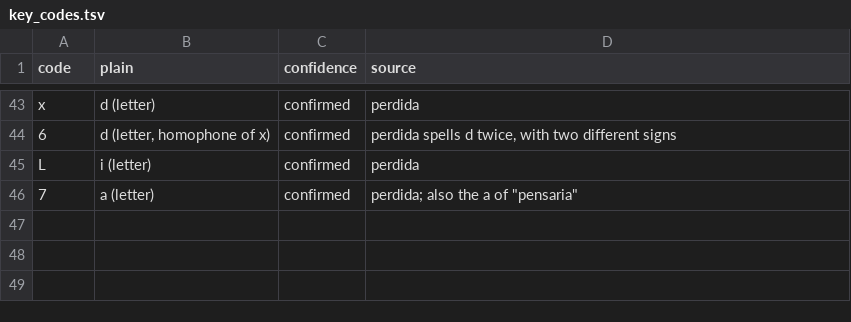
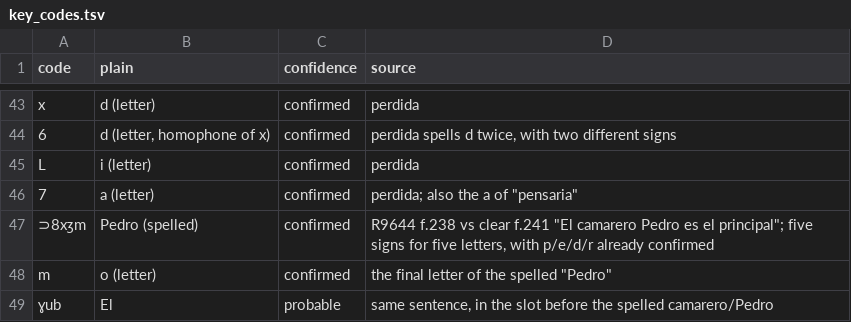
Before and after one commit to arya1515/cyphersolver, a TSV file: lopehurtado/key_codes.tsv, drawn as a sheet; only a part is shown, gaps mark what is left out.

```diff
--- a/lopehurtado/key_codes.tsv
+++ b/lopehurtado/key_codes.tsv
@@ -46 +46,4 @@ L	i (letter)	confirmed	"perdida"
 7	a (letter)	confirmed	"perdida"; also the a of "pensaria"
+⊃8xʒm	Pedro (spelled)	confirmed	R9644 f.238 vs clear f.241 "El camarero Pedro es el principal"; five signs for five letters, with p/e/d/r already confirmed
+m	o (letter)	confirmed	the final letter of the spelled "Pedro"
+ɣub	El	probable	same sentence, in the slot before the spelled camarero/Pedro
```
Also changed, not shown: 2 other files.
